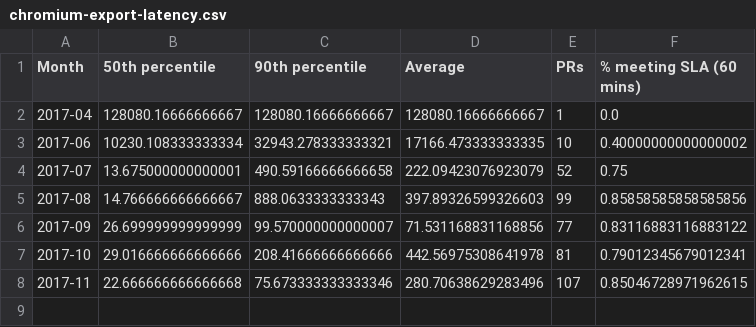
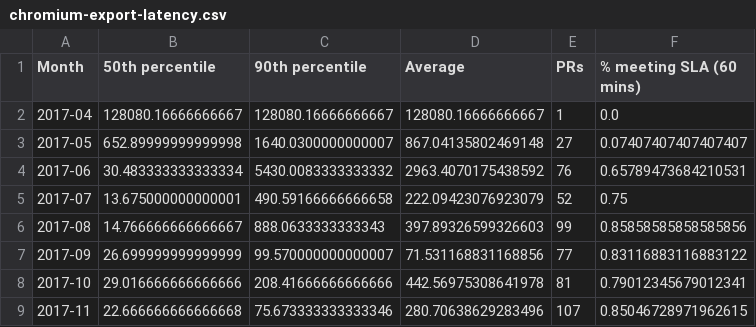
Before and after one commit to Ecosystem-Infra/ecosystem-infra-stats, a CSV file: chromium-export-latency.csv, drawn as a sheet.

```diff
--- a/chromium-export-latency.csv
+++ b/chromium-export-latency.csv
@@ -2,3 +2,4 @@ Month,50th percentile,90th percentile,Average,PRs,% meeting SLA (60 mins)
 2017-04,128080.16666666667,128080.16666666667,128080.16666666667,1,0.0
-2017-06,10230.108333333334,32943.278333333321,17166.473333333335,10,0.40000000000000002
+2017-05,652.89999999999998,1640.0300000000007,867.04135802469148,27,0.07407407407407407
+2017-06,30.483333333333334,5430.0083333333332,2963.4070175438592,76,0.65789473684210531
 2017-07,13.675000000000001,490.59166666666658,222.09423076923079,52,0.75
```
Also changed, not shown: wpt-commits.csv.
